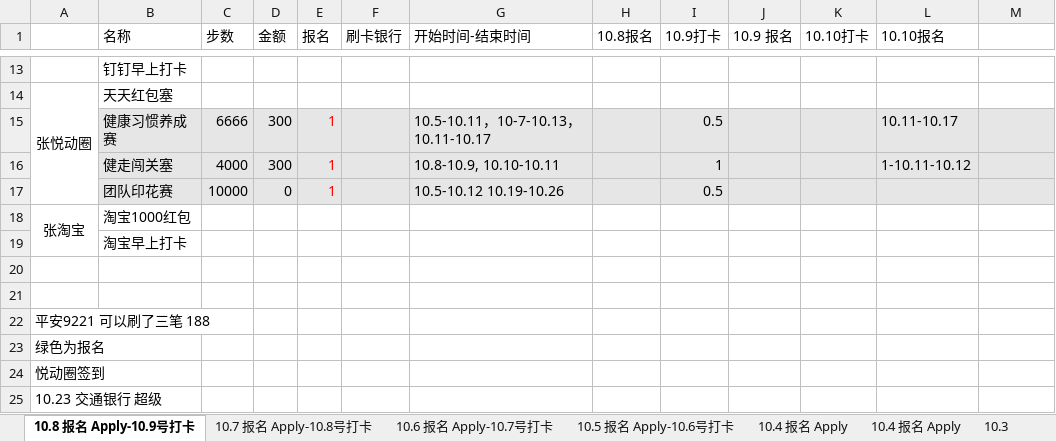
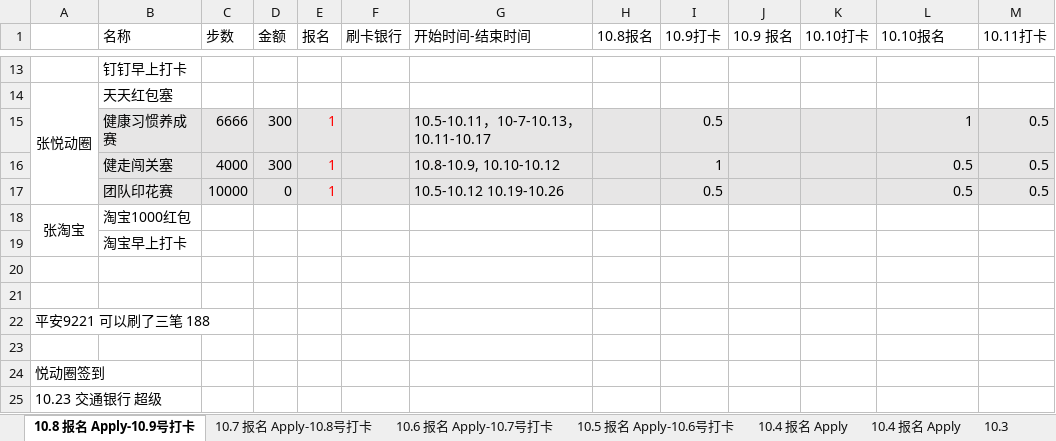
Before and after one commit to alantop0720/alantop0720.github.io, an Excel workbook: bill/record.xlsx, sheet 10.8 报名 Apply-10.9号打卡, drawn as a sheet; only a part is shown, gaps mark what is left out; values as stored, in another font and other column widths than the file's, no borders; the diff names each change by its address in the sheet, - before the commit and + after, or states it on an @@ line.

```diff
--- a/bill/record.xlsx (sheet 10.8 报名 Apply-10.9号打卡)
+++ b/bill/record.xlsx (sheet 10.8 报名 Apply-10.9号打卡)
-M1: (empty)
+M1: 10.11打卡
-L15 (10.10报名): 10.11-10.17
+L15 (10.10报名): 1
-M15:M17 (10.11打卡): (empty)
+M15:M17 (10.11打卡): 0.5
-G16 (开始时间-结束时间): 10.8-10.9, 10.10-10.11
+G16 (开始时间-结束时间): 10.8-10.9, 10.10-10.12
-L16 (10.10报名): 1-10.11-10.12
+L16 (10.10报名): 0.5
-L17 (10.10报名): (empty)
+L17 (10.10报名): 0.5
-A23: 绿色为报名
+A23: (empty)
```
Also changed, not shown: bill/living_payment.xlsx, bill/zhang_bill.xlsx, 1 other file.
